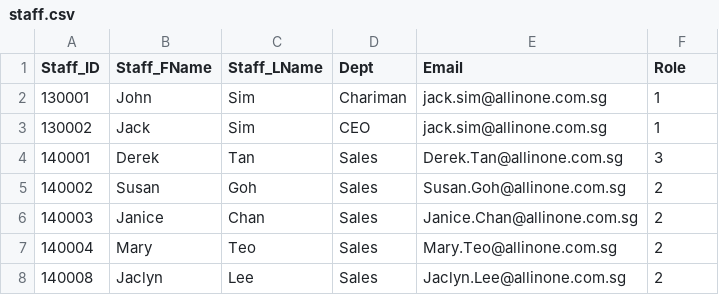
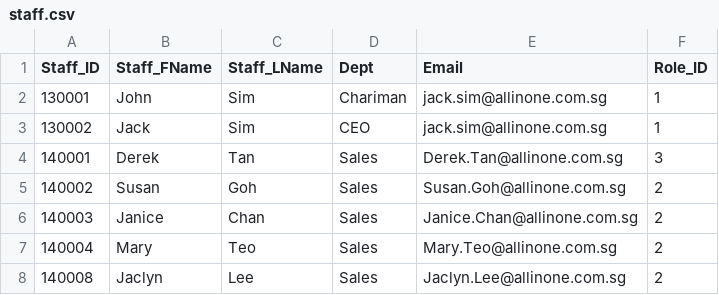
Before and after one commit to learning-journey-planning-system/backend, a CSV file: app/db/RawData/staff.csv, drawn as a sheet; only a part is shown.

Commit message:
edit csv files data cuz its weird

```diff
--- a/app/db/RawData/staff.csv
+++ b/app/db/RawData/staff.csv
@@ -1,2 +1,2 @@
-Staff_ID,Staff_FName,Staff_LName,Dept,Email,Role
+Staff_ID,Staff_FName,Staff_LName,Dept,Email,Role_ID
 130001,John,Sim,Chariman,jack.sim@allinone.com.sg,1
```
Also changed, not shown: app/db/RawData/course.csv.
